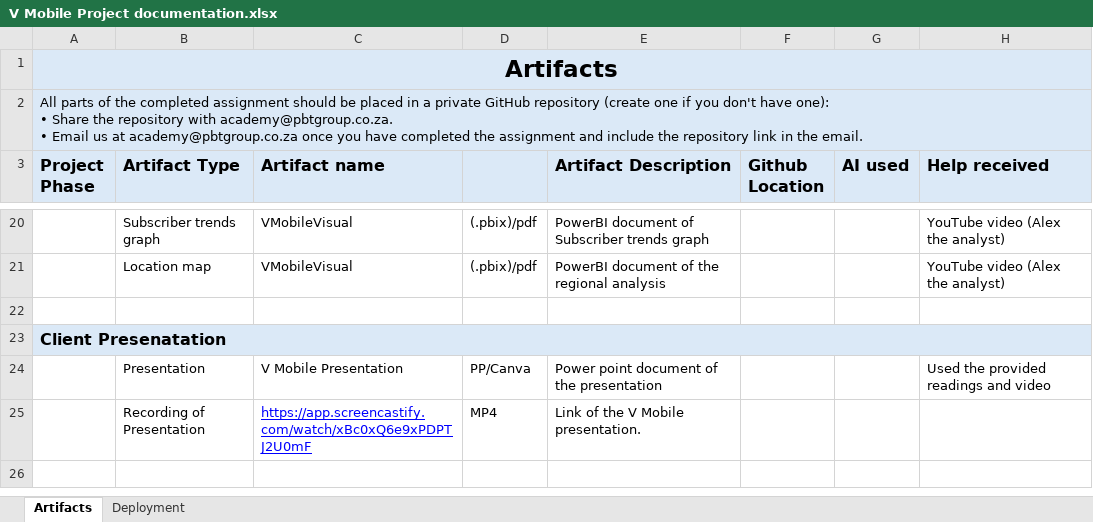
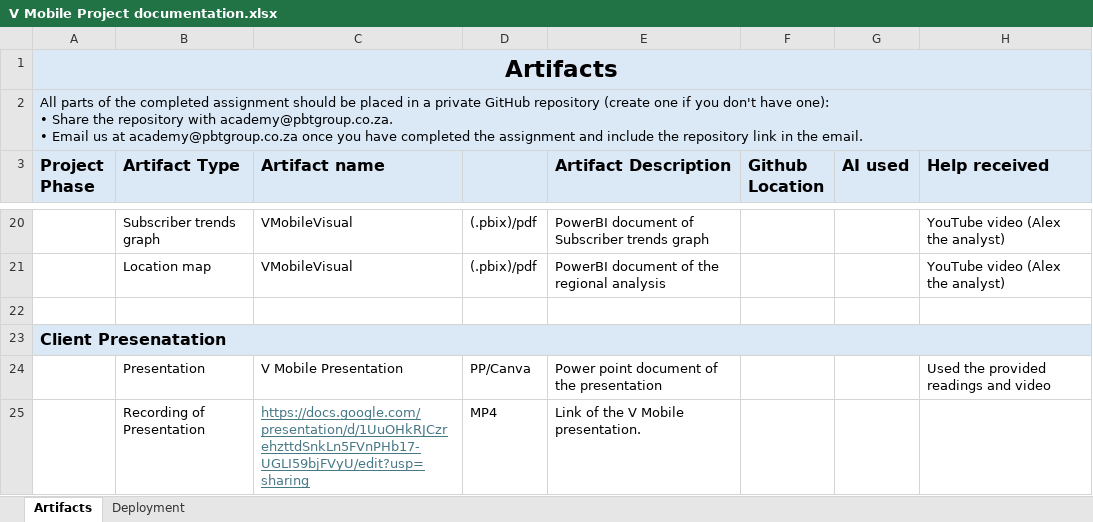
Before and after one commit to EddieMjiyakho/V-Mobile-Campaign, an Excel workbook: outputs/documentation/V Mobile Project documentation.xlsx, sheet Artifacts, drawn as a sheet; only a part is shown, gaps mark what is left out; values as stored, in another font and other column widths than the file's, no borders; charts and pictures not drawn; the diff names each change by its address in the sheet, - before the commit and + after, or states it on an @@ line.

```diff
--- a/outputs/documentation/V Mobile Project documentation.xlsx (sheet Artifacts)
+++ b/outputs/documentation/V Mobile Project documentation.xlsx (sheet Artifacts)
-C25 (Artifact name): https://app.screencastify.com/watch/xBc0xQ6e9xPDPTJ2U0mF
+C25 (Artifact name): https://docs.google.com/presentation/d/1UuOHkRJCzrehzttdSnkLn5FVnPHb17-UGLI59bjFVyU/edit?usp=sharing
-C25 text colour: #0000FF
+C25 text colour: #467886
```
Also changed, not shown: sheet Deployment, 5 other files.
